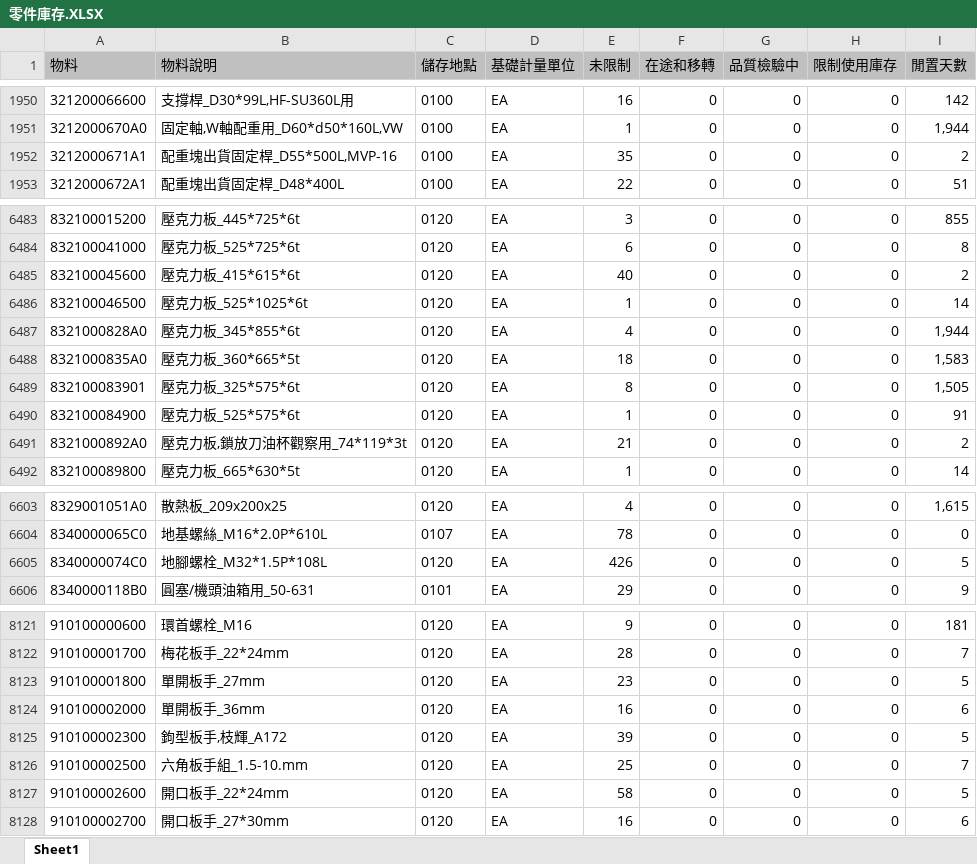
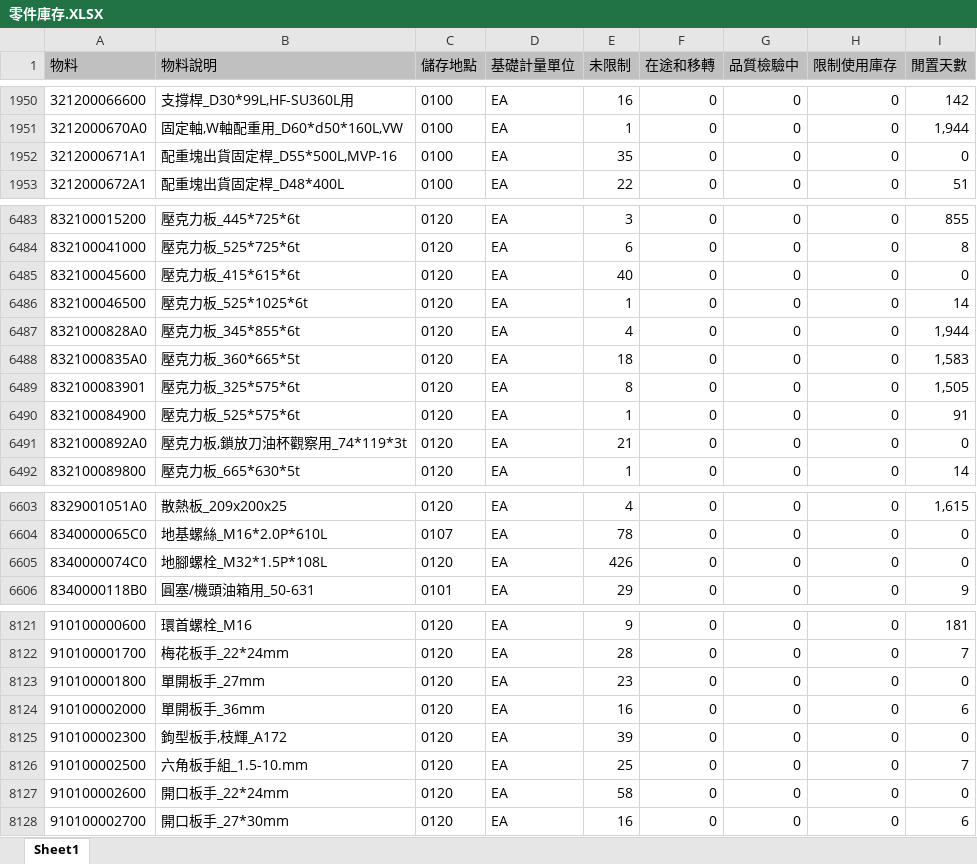
Before and after one commit to june8513/-, an Excel workbook: Newdata/零件庫存.XLSX, sheet Sheet1, drawn as a sheet; only a part is shown, gaps mark what is left out; values as stored, in another font and other column widths than the file's, no borders; the diff covers the shown part only; the diff names each change by its address in the sheet, - before the commit and + after, or states it on an @@ line.

```diff
--- a/Newdata/零件庫存.XLSX (sheet Sheet1)
+++ b/Newdata/零件庫存.XLSX (sheet Sheet1)
-I1952 (閒置天數): 2
+I1952 (閒置天數): 0
-I6485 (閒置天數): 2
+I6485 (閒置天數): 0
-I6491 (閒置天數): 2
+I6491 (閒置天數): 0
-I6605 (閒置天數): 5
+I6605 (閒置天數): 0
-I8123 (閒置天數): 5
+I8123 (閒置天數): 0
-I8125 (閒置天數): 5
+I8125 (閒置天數): 0
-I8127 (閒置天數): 5
+I8127 (閒置天數): 0
```
Also changed, not shown: 2 edited cells elsewhere in this sheet, Newdata/今日入庫.xlsx, Newdata/半品未撥.XLSX, 10 other files.
